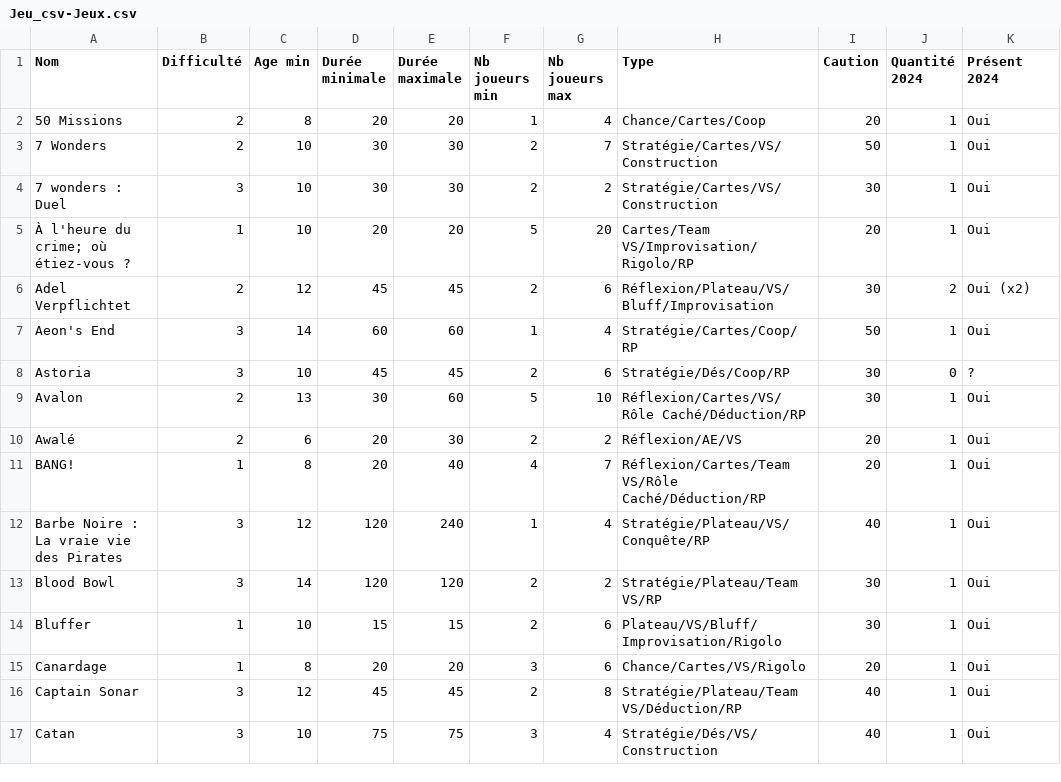
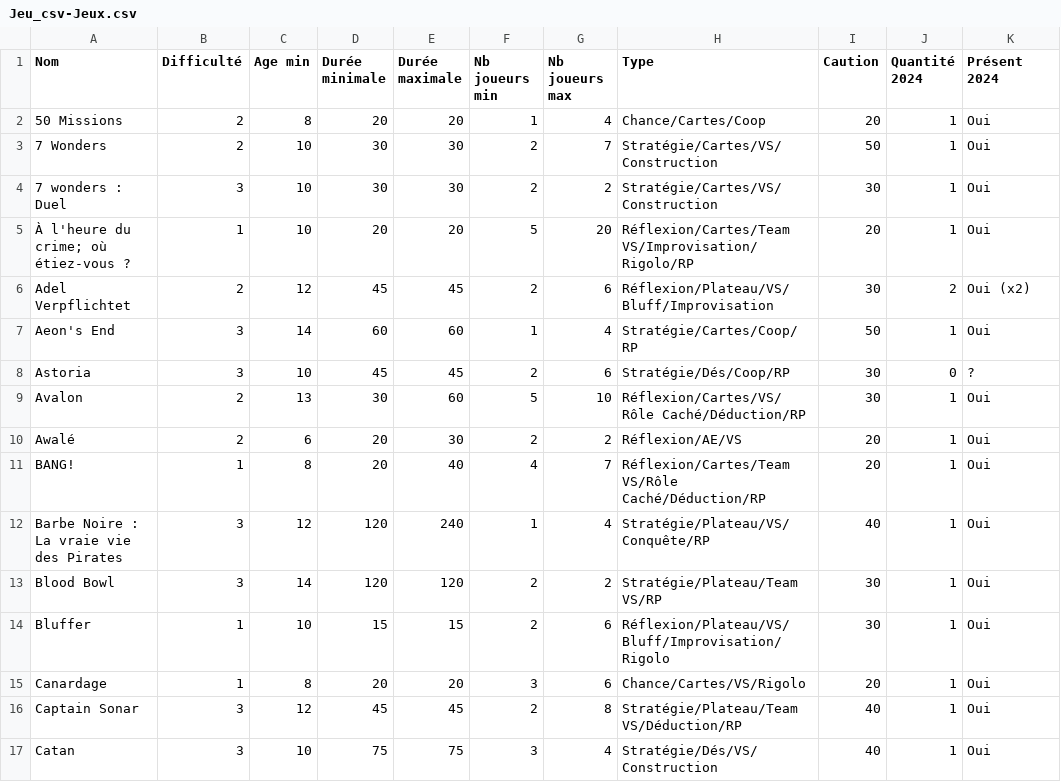
Before and after one commit to Triw-12/Trieur-de-jeu, a CSV file: website/static/csv/Jeu_csv-Jeux.csv, drawn as a sheet; only a part is shown.

```diff
--- a/website/static/csv/Jeu_csv-Jeux.csv
+++ b/website/static/csv/Jeu_csv-Jeux.csv
@@ -4,3 +4,3 @@ Nom;Difficulté;Age min;Durée minimale;Durée maximale;Nb joueurs min;Nb joueur
 7 wonders : Duel;3;10;30;30;2;2;Stratégie/Cartes/VS/Construction;30;1;Oui
-"À l'heure du crime; où étiez-vous ?";1;10;20;20;5;20;Cartes/Team VS/Improvisation/Rigolo/RP;20;1;Oui
+"À l'heure du crime; où étiez-vous ?";1;10;20;20;5;20;Réflexion/Cartes/Team VS/Improvisation/Rigolo/RP;20;1;Oui
 Adel Verpflichtet;2;12;45;45;2;6;Réflexion/Plateau/VS/Bluff/Improvisation;30;2;Oui (x2)
@@ -13,3 +13,3 @@ Barbe Noire : La vraie vie des Pirates;3;12;120;240;1;4;Stratégie/Plateau/VS/Co
 Blood Bowl;3;14;120;120;2;2;Stratégie/Plateau/Team VS/RP;30;1;Oui
-Bluffer;1;10;15;15;2;6;Plateau/VS/Bluff/Improvisation/Rigolo;30;1;Oui
+Bluffer;1;10;15;15;2;6;Réflexion/Plateau/VS/Bluff/Improvisation/Rigolo;30;1;Oui
 Canardage;1;8;20;20;3;6;Chance/Cartes/VS/Rigolo;20;1;Oui
```
Also changed, not shown: 2 other files.
